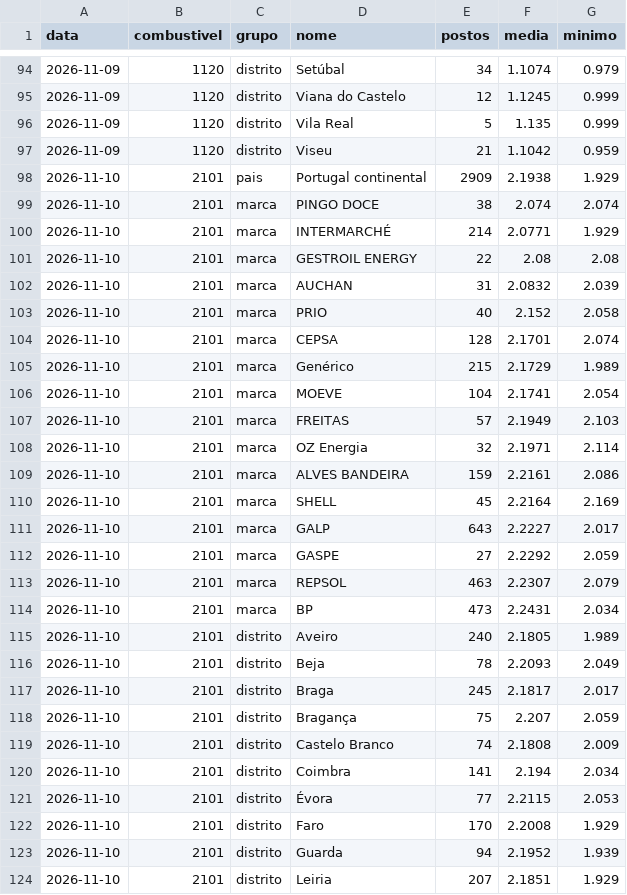
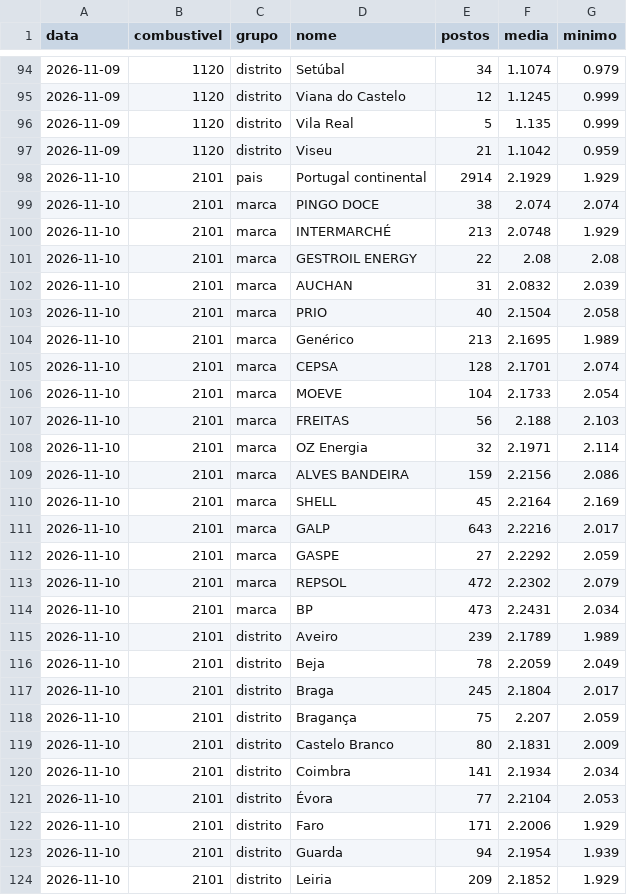
Before and after one commit to pedrofintech/combustiveis-dados, a CSV file: postos-historico.csv, drawn as a sheet; only a part is shown, gaps mark what is left out; the diff covers the shown part only.

Commit message:
Atualiza preços dos postos (DGEG) [skip ci]

```diff
--- a/postos-historico.csv
+++ b/postos-historico.csv
@@ -97,28 +97,28 @@ data,combustivel,grupo,nome,postos,media,minimo
 2026-11-09,1120,distrito,Viseu,21,1.1042,0.959
-2026-11-10,2101,pais,Portugal continental,2909,2.1938,1.929
+2026-11-10,2101,pais,Portugal continental,2914,2.1929,1.929
 2026-11-10,2101,marca,PINGO DOCE,38,2.074,2.074
-2026-11-10,2101,marca,INTERMARCHÉ,214,2.0771,1.929
+2026-11-10,2101,marca,INTERMARCHÉ,213,2.0748,1.929
 2026-11-10,2101,marca,GESTROIL ENERGY,22,2.08,2.08
 2026-11-10,2101,marca,AUCHAN,31,2.0832,2.039
-2026-11-10,2101,marca,PRIO,40,2.152,2.058
+2026-11-10,2101,marca,PRIO,40,2.1504,2.058
+2026-11-10,2101,marca,Genérico,213,2.1695,1.989
 2026-11-10,2101,marca,CEPSA,128,2.1701,2.074
-2026-11-10,2101,marca,Genérico,215,2.1729,1.989
-2026-11-10,2101,marca,MOEVE,104,2.1741,2.054
-2026-11-10,2101,marca,FREITAS,57,2.1949,2.103
+2026-11-10,2101,marca,MOEVE,104,2.1733,2.054
+2026-11-10,2101,marca,FREITAS,56,2.188,2.103
 2026-11-10,2101,marca,OZ Energia,32,2.1971,2.114
-2026-11-10,2101,marca,ALVES BANDEIRA,159,2.2161,2.086
+2026-11-10,2101,marca,ALVES BANDEIRA,159,2.2156,2.086
 2026-11-10,2101,marca,SHELL,45,2.2164,2.169
-2026-11-10,2101,marca,GALP,643,2.2227,2.017
+2026-11-10,2101,marca,GALP,643,2.2216,2.017
 2026-11-10,2101,marca,GASPE,27,2.2292,2.059
-2026-11-10,2101,marca,REPSOL,463,2.2307,2.079
+2026-11-10,2101,marca,REPSOL,472,2.2302,2.079
 2026-11-10,2101,marca,BP,473,2.2431,2.034
-2026-11-10,2101,distrito,Aveiro,240,2.1805,1.989
-2026-11-10,2101,distrito,Beja,78,2.2093,2.049
-2026-11-10,2101,distrito,Braga,245,2.1817,2.017
+2026-11-10,2101,distrito,Aveiro,239,2.1789,1.989
+2026-11-10,2101,distrito,Beja,78,2.2059,2.049
+2026-11-10,2101,distrito,Braga,245,2.1804,2.017
 2026-11-10,2101,distrito,Bragança,75,2.207,2.059
-2026-11-10,2101,distrito,Castelo Branco,74,2.1808,2.009
-2026-11-10,2101,distrito,Coimbra,141,2.194,2.034
-2026-11-10,2101,distrito,Évora,77,2.2115,2.053
-2026-11-10,2101,distrito,Faro,170,2.2008,1.929
-2026-11-10,2101,distrito,Guarda,94,2.1952,1.939
-2026-11-10,2101,distrito,Leiria,207,2.1851,1.929
+2026-11-10,2101,distrito,Castelo Branco,80,2.1831,2.009
+2026-11-10,2101,distrito,Coimbra,141,2.1934,2.034
+2026-11-10,2101,distrito,Évora,77,2.2104,2.053
+2026-11-10,2101,distrito,Faro,171,2.2006,1.929
+2026-11-10,2101,distrito,Guarda,94,2.1954,1.939
+2026-11-10,2101,distrito,Leiria,209,2.1852,1.929
```
Also changed, not shown: 1 added row, 1 removed row and 63 edited cells elsewhere in this file, 3 other files.
